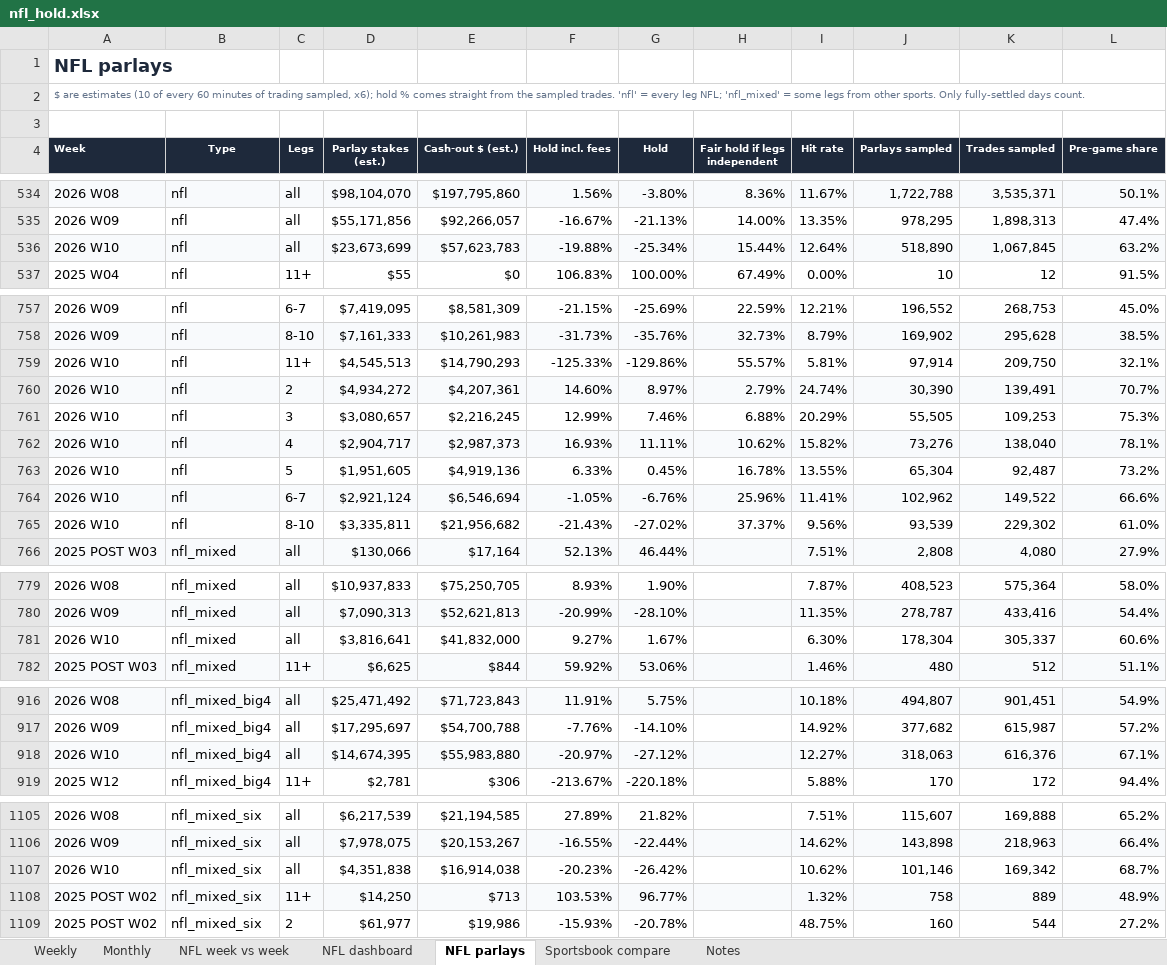
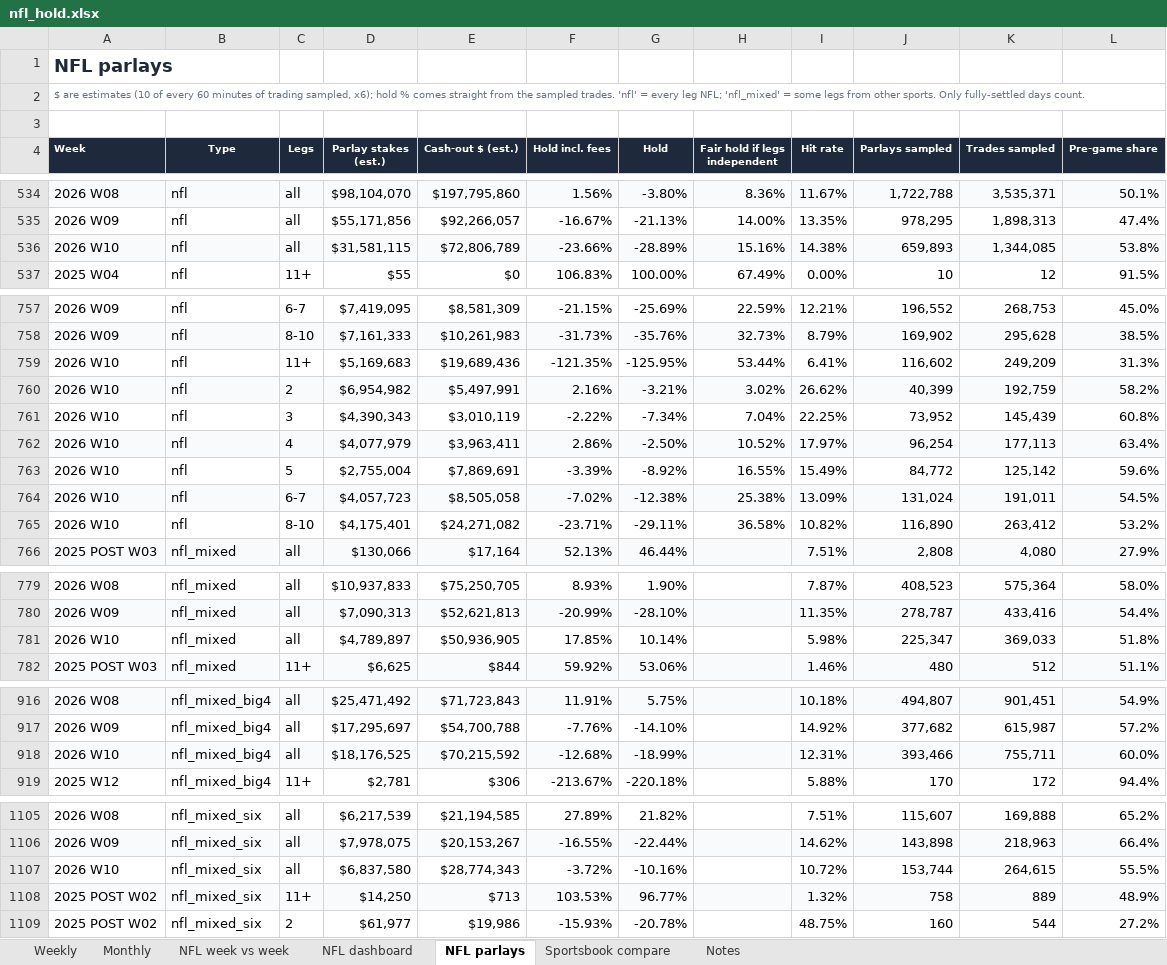
Before and after one commit to yager2/sports-volume, an Excel workbook: nfl_hold.xlsx, sheet NFL parlays, drawn as a sheet; only a part is shown, gaps mark what is left out; values as stored, in another font and other column widths than the file's, no borders; conditional formats not drawn; removed rows and columns are numbered as before the commit, all else as after; the diff covers the shown part only; the diff names each change by its address in the sheet, - before the commit and + after, or states it on an @@ line.

```diff
--- a/nfl_hold.xlsx (sheet NFL parlays)
+++ b/nfl_hold.xlsx (sheet NFL parlays)
-row 536: 2026 W10 | nfl | all | $23,673,699 | $57,623,783 | -19.88% | -25.34% | 15.44% | 12.64% | 518,890 | 1,067,845 | 63.2%
+row 536: 2026 W10 | nfl | all | $31,581,115 | $72,806,789 | -23.66% | -28.89% | 15.16% | 14.38% | 659,893 | 1,344,085 | 53.8%
-row 759: 2026 W10 | nfl | 11+ | $4,545,513 | $14,790,293 | -125.33% | -129.86% | 55.57% | 5.81% | 97,914 | 209,750 | 32.1%
-row 760: 2026 W10 | nfl | 2 | $4,934,272 | $4,207,361 | 14.60% | 8.97% | 2.79% | 24.74% | 30,390 | 139,491 | 70.7%
-row 761: 2026 W10 | nfl | 3 | $3,080,657 | $2,216,245 | 12.99% | 7.46% | 6.88% | 20.29% | 55,505 | 109,253 | 75.3%
-row 762: 2026 W10 | nfl | 4 | $2,904,717 | $2,987,373 | 16.93% | 11.11% | 10.62% | 15.82% | 73,276 | 138,040 | 78.1%
-row 763: 2026 W10 | nfl | 5 | $1,951,605 | $4,919,136 | 6.33% | 0.45% | 16.78% | 13.55% | 65,304 | 92,487 | 73.2%
-row 764: 2026 W10 | nfl | 6-7 | $2,921,124 | $6,546,694 | -1.05% | -6.76% | 25.96% | 11.41% | 102,962 | 149,522 | 66.6%
-row 765: 2026 W10 | nfl | 8-10 | $3,335,811 | $21,956,682 | -21.43% | -27.02% | 37.37% | 9.56% | 93,539 | 229,302 | 61.0%
+row 759: 2026 W10 | nfl | 11+ | $5,169,683 | $19,689,436 | -121.35% | -125.95% | 53.44% | 6.41% | 116,602 | 249,209 | 31.3%
+row 760: 2026 W10 | nfl | 2 | $6,954,982 | $5,497,991 | 2.16% | -3.21% | 3.02% | 26.62% | 40,399 | 192,759 | 58.2%
+row 761: 2026 W10 | nfl | 3 | $4,390,343 | $3,010,119 | -2.22% | -7.34% | 7.04% | 22.25% | 73,952 | 145,439 | 60.8%
+row 762: 2026 W10 | nfl | 4 | $4,077,979 | $3,963,411 | 2.86% | -2.50% | 10.52% | 17.97% | 96,254 | 177,113 | 63.4%
+row 763: 2026 W10 | nfl | 5 | $2,755,004 | $7,869,691 | -3.39% | -8.92% | 16.55% | 15.49% | 84,772 | 125,142 | 59.6%
+row 764: 2026 W10 | nfl | 6-7 | $4,057,723 | $8,505,058 | -7.02% | -12.38% | 25.38% | 13.09% | 131,024 | 191,011 | 54.5%
+row 765: 2026 W10 | nfl | 8-10 | $4,175,401 | $24,271,082 | -23.71% | -29.11% | 36.58% | 10.82% | 116,890 | 263,412 | 53.2%
-row 781: 2026 W10 | nfl_mixed | all | $3,816,641 | $41,832,000 | 9.27% | 1.67% |  | 6.30% | 178,304 | 305,337 | 60.6%
+row 781: 2026 W10 | nfl_mixed | all | $4,789,897 | $50,936,905 | 17.85% | 10.14% |  | 5.98% | 225,347 | 369,033 | 51.8%
-row 918: 2026 W10 | nfl_mixed_big4 | all | $14,674,395 | $55,983,880 | -20.97% | -27.12% |  | 12.27% | 318,063 | 616,376 | 67.1%
+row 918: 2026 W10 | nfl_mixed_big4 | all | $18,176,525 | $70,215,592 | -12.68% | -18.99% |  | 12.31% | 393,466 | 755,711 | 60.0%
-row 1107: 2026 W10 | nfl_mixed_six | all | $4,351,838 | $16,914,038 | -20.23% | -26.42% |  | 10.62% | 101,146 | 169,342 | 68.7%
+row 1107: 2026 W10 | nfl_mixed_six | all | $6,837,580 | $28,774,343 | -3.72% | -10.16% |  | 10.72% | 153,744 | 264,615 | 55.5%
```
Also changed, not shown: 21 added rows, 21 removed rows and 400 edited cells elsewhere in this sheet, sheet Monthly, sheet Weekly, sheet NFL week vs week, sheet Notes, sheet NFL dashboard, 29 other files.
